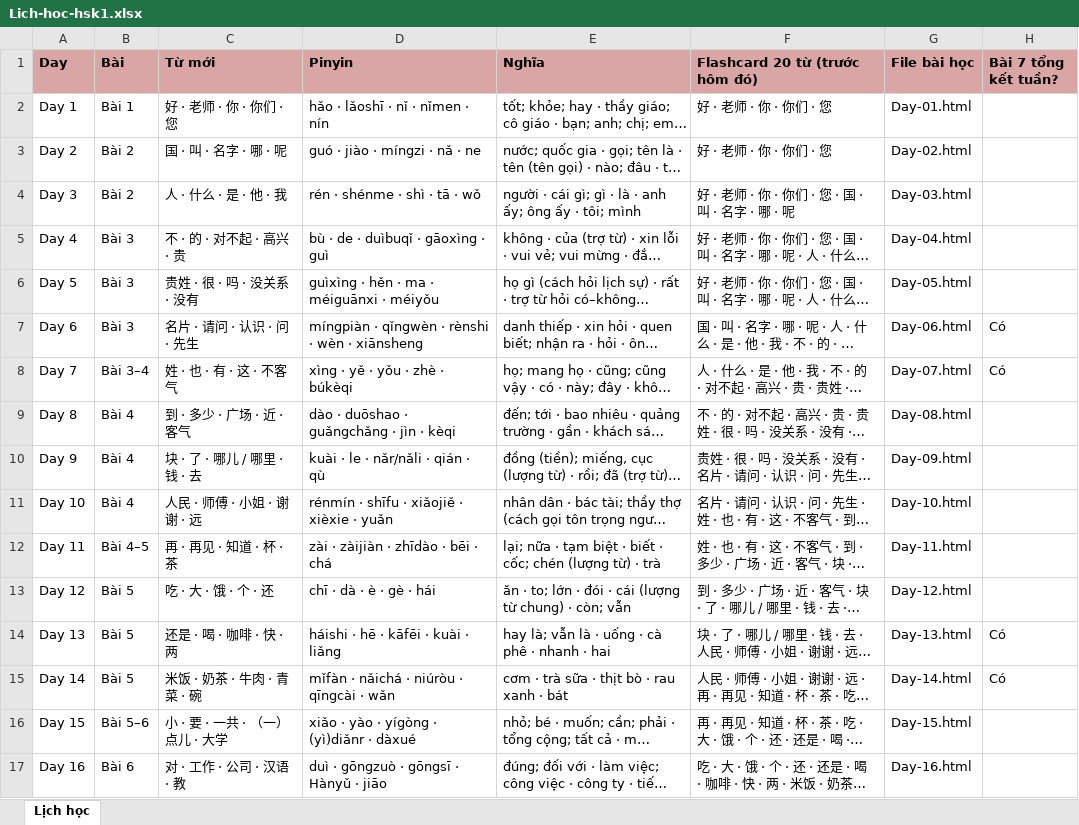
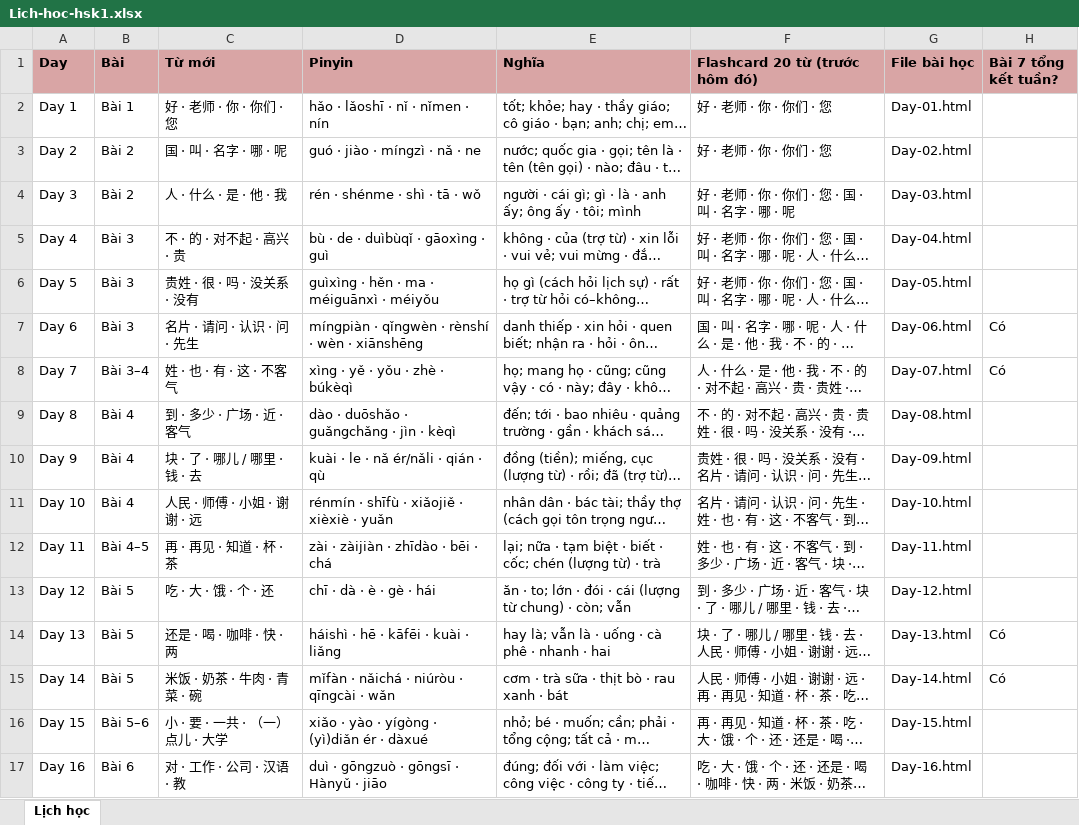
Before and after one commit to vinhnd2026/HSK1, an Excel workbook: Lich-hoc-hsk1.xlsx, sheet Lịch học, drawn as a sheet; only a part is shown; long unchanged cells end in …; values as stored, in another font and other column widths than the file's, no borders; the diff covers the shown part only; the diff names each change by its address in the sheet, - before the commit and + after, or states it on an @@ line.

Commit message:
Cap nhat HSK1: sua pinyin toan bo + ngu phap Bai 4 mo rong vi du (toi thieu 4/diem) + cot ngu phap o index (phan 2: Day 19-36 + tong ket)

```diff
--- a/Lich-hoc-hsk1.xlsx (sheet Lịch học)
+++ b/Lich-hoc-hsk1.xlsx (sheet Lịch học)
-D3 (Pinyin): guó · jiào · míngzi · nǎ · ne
+D3 (Pinyin): guó · jiào · míngzì · nǎ · ne
-D5 (Pinyin): bù · de · duìbuqǐ · gāoxìng · guì
+D5 (Pinyin): bù · de · duìbùqǐ · gāoxìng · guì
-D6 (Pinyin): guìxìng · hěn · ma · méiguānxi · méiyǒu
+D6 (Pinyin): guìxìng · hěn · ma · méiguānxì · méiyǒu
-D7 (Pinyin): míngpiàn · qǐngwèn · rènshi · wèn · xiānsheng
+D7 (Pinyin): míngpiàn · qǐngwèn · rènshí · wèn · xiānshēng
-D8 (Pinyin): xìng · yě · yǒu · zhè · búkèqi
+D8 (Pinyin): xìng · yě · yǒu · zhè · búkèqì
-D9 (Pinyin): dào · duōshao · guǎngchǎng · jìn · kèqi
+D9 (Pinyin): dào · duōshǎo · guǎngchǎng · jìn · kèqì
-D10 (Pinyin): kuài · le · nǎr/nǎli · qián · qù
+D10 (Pinyin): kuài · le · nǎ ér/nǎli · qián · qù
-D11 (Pinyin): rénmín · shīfu · xiǎojiě · xièxie · yuǎn
+D11 (Pinyin): rénmín · shīfù · xiǎojiě · xièxiè · yuǎn
-D14 (Pinyin): háishi · hē · kāfēi · kuài · liǎng
+D14 (Pinyin): háishì · hē · kāfēi · kuài · liǎng
-D16 (Pinyin): xiǎo · yào · yígòng · (yì)diǎnr · dàxué
+D16 (Pinyin): xiǎo · yào · yígòng · (yì)diǎn ér · dàxué
```
Also changed, not shown: 6 edited cells elsewhere in this sheet, 19 other files.
